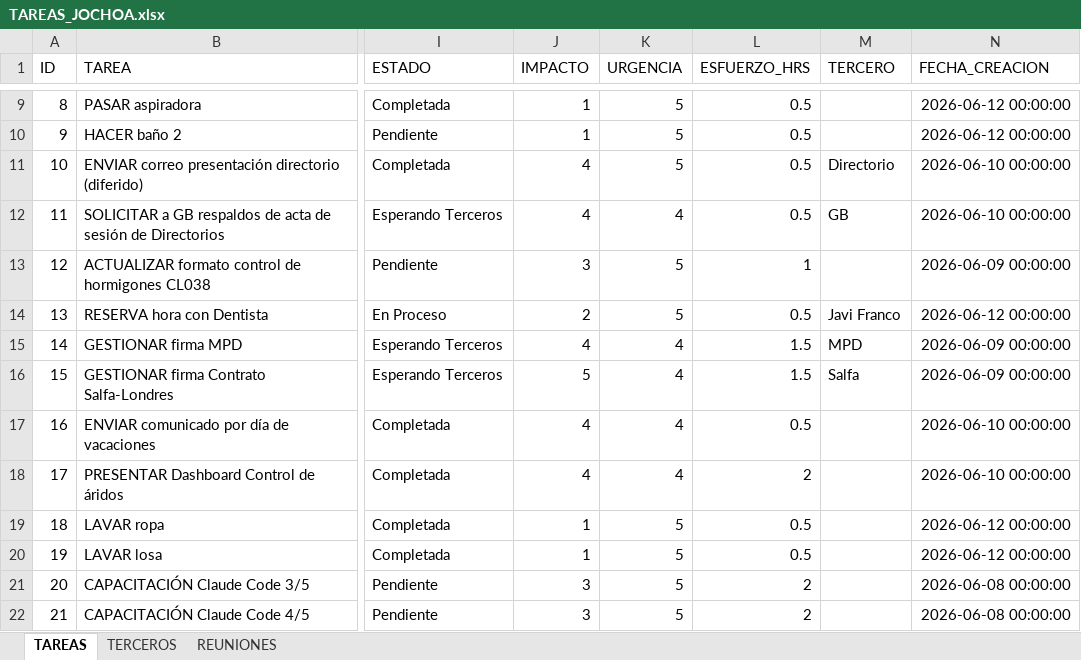
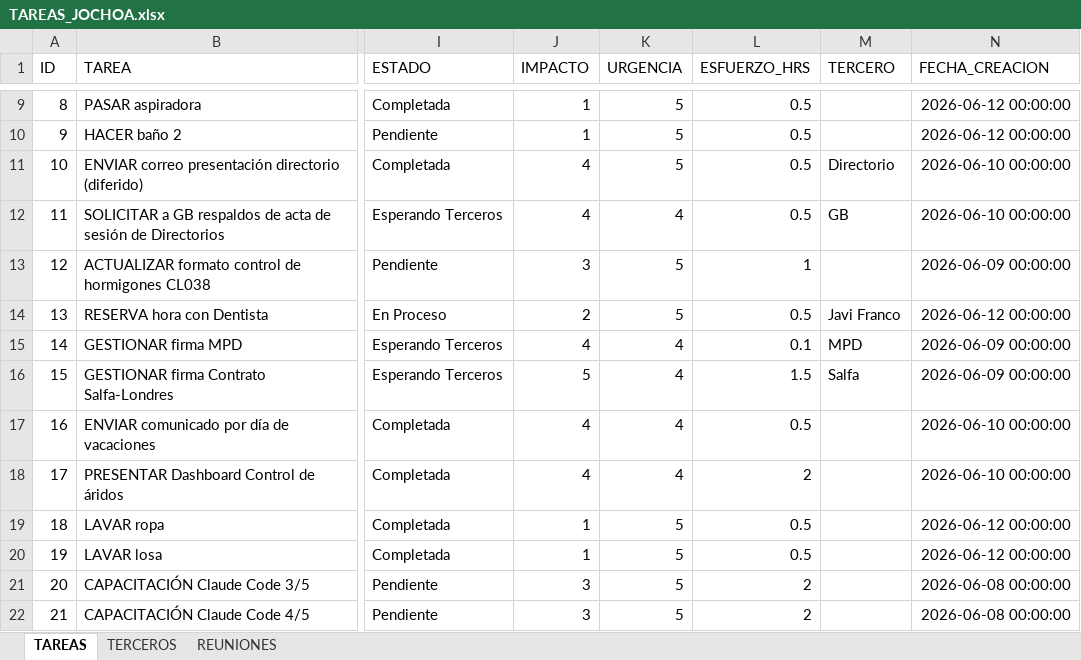
Before and after one commit to Jochoa27/jochoa-tareas, an Excel workbook: TAREAS_JOCHOA.xlsx, sheet TAREAS, drawn as a sheet; only a part is shown, gaps mark what is left out; values as stored, in another font and other column widths than the file's, no borders; the diff names each change by its address in the sheet, - before the commit and + after, or states it on an @@ line.

Commit message:
update: tareas actualizadas desde app (22/06 00:45)

```diff
--- a/TAREAS_JOCHOA.xlsx (sheet TAREAS)
+++ b/TAREAS_JOCHOA.xlsx (sheet TAREAS)
-L15 (ESFUERZO_HRS): 1.5
+L15 (ESFUERZO_HRS): 0.1
```
